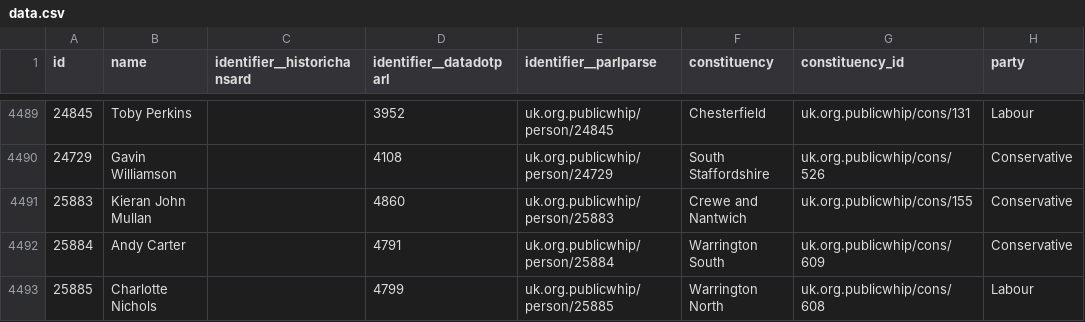
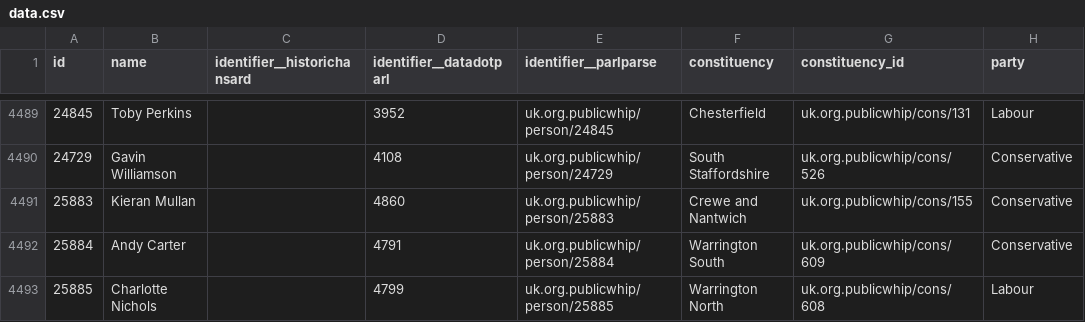
Before and after one commit to loudspeek/representa, a CSV file: data/UK/Commons/sources/parlparse/data.csv, drawn as a sheet; only a part is shown, gaps mark what is left out; the diff names each change by its address in the sheet, - before the commit and + after, or states it on an @@ line.

```diff
--- a/data/UK/Commons/sources/parlparse/data.csv
+++ b/data/UK/Commons/sources/parlparse/data.csv
-B4491 (name): Kieran John Mullan
+B4491 (name): Kieran Mullan
```
Also changed, not shown: data/UK/Commons/sources/morph/areas.csv, 15 other files.
